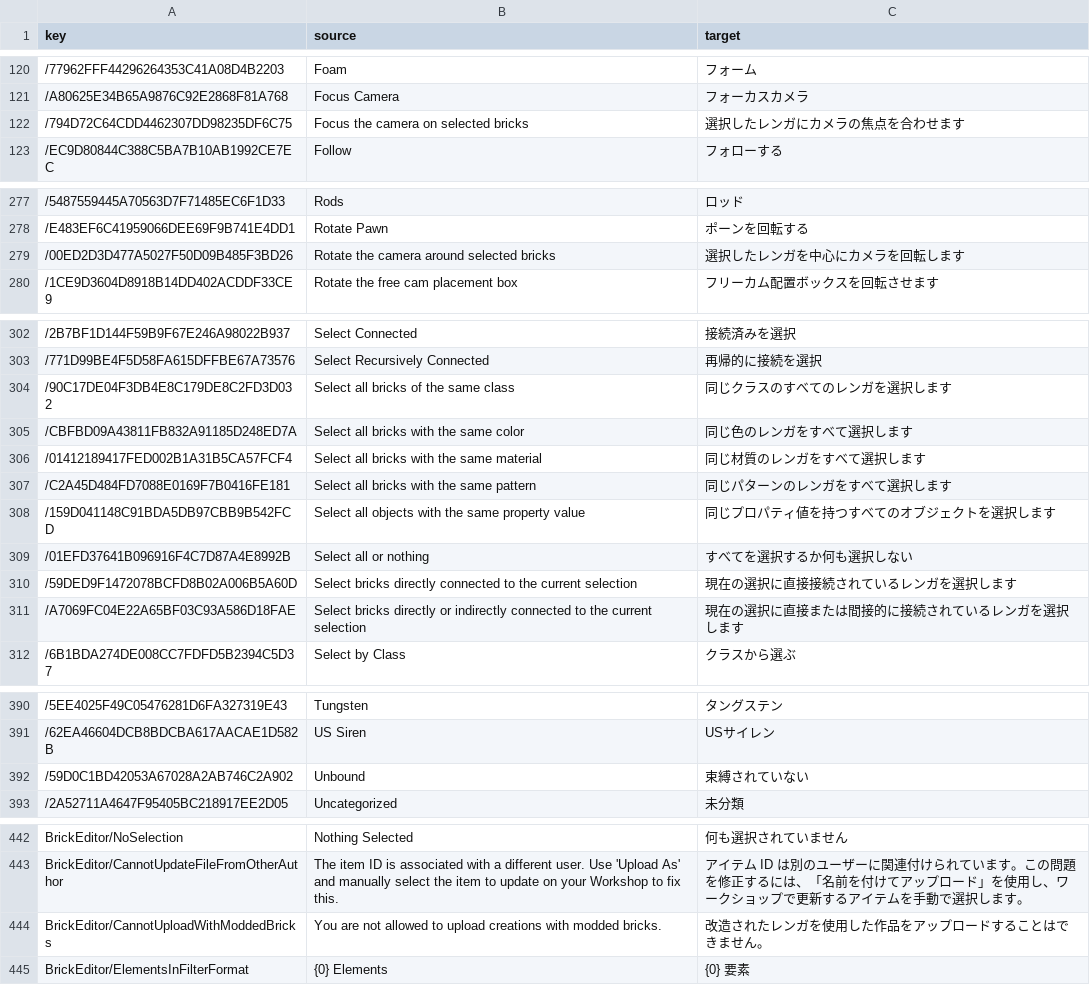
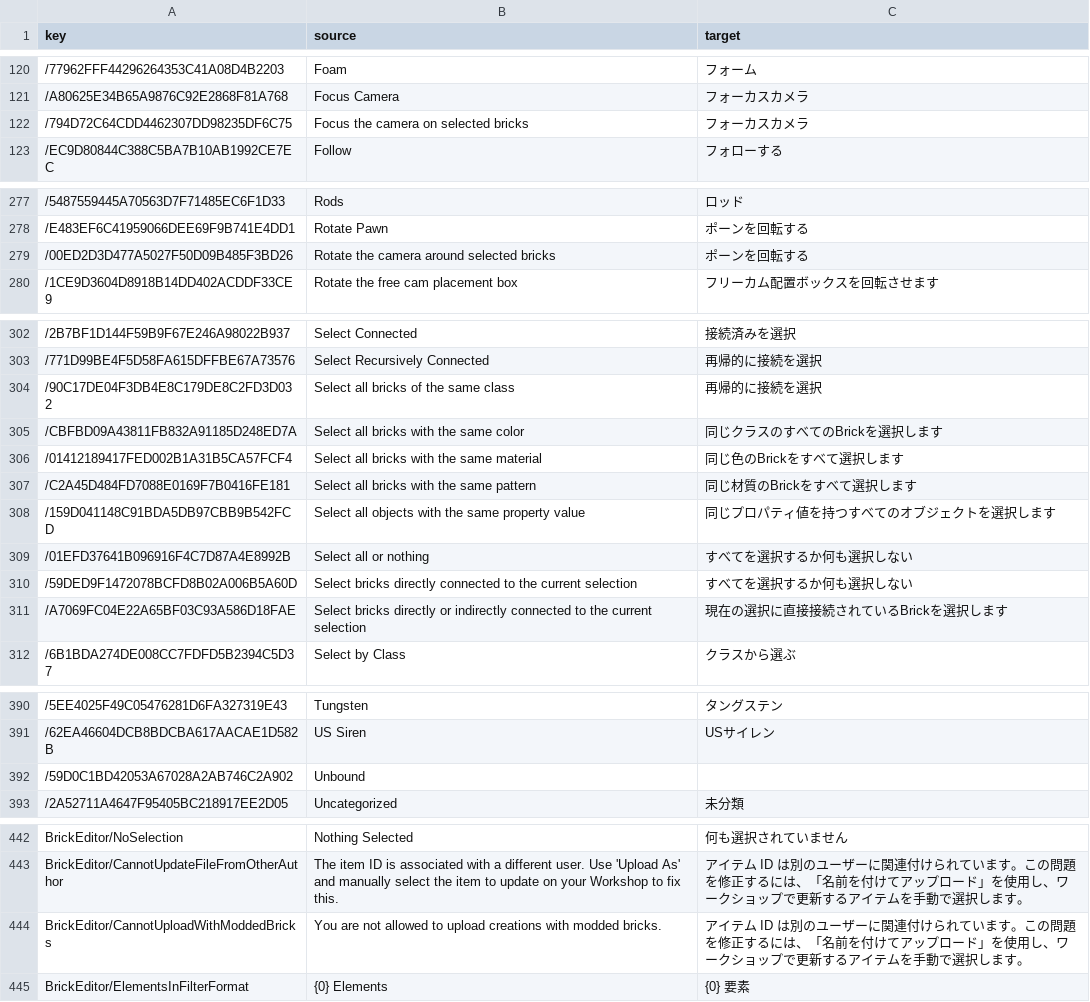
Before and after one commit to yurikaze1942/BrickRigs-JapaneseTranslateMod, a CSV file: ja.csv, drawn as a sheet; only a part is shown, gaps mark what is left out; the diff covers the shown part only.

Commit message:
レンガをBrickに + α
多分使ったツールの都合で"が追加されてる

```diff
--- a/ja.csv
+++ b/ja.csv
@@ -122,2 +122,2 @@ key,source,target
-/794D72C64CDD4462307DD98235DF6C75,Focus the camera on selected bricks,選択したレンガにカメラの焦点を合わせます
+/794D72C64CDD4462307DD98235DF6C75,"Focus the camera on selected bricks",フォーカスカメラ
 /EC9D80844C388C5BA7B10AB1992CE7EC,Follow,フォローする
@@ -279 +279 @@ key,source,target
-/00ED2D3D477A5027F50D09B485F3BD26,Rotate the camera around selected bricks,選択したレンガを中心にカメラを回転します
+/00ED2D3D477A5027F50D09B485F3BD26,"Rotate the camera around selected bricks",ポーンを回転する
@@ -304,4 +304,4 @@ key,source,target
-/90C17DE04F3DB4E8C179DE8C2FD3D032,Select all bricks of the same class,同じクラスのすべてのレンガを選択します
-/CBFBD09A43811FB832A91185D248ED7A,Select all bricks with the same color,同じ色のレンガをすべて選択します
-/01412189417FED002B1A31B5CA57FCF4,Select all bricks with the same material,同じ材質のレンガをすべて選択します
-/C2A45D484FD7088E0169F7B0416FE181,Select all bricks with the same pattern,同じパターンのレンガをすべて選択します
+/90C17DE04F3DB4E8C179DE8C2FD3D032,"Select all bricks of the same class",再帰的に接続を選択
+/CBFBD09A43811FB832A91185D248ED7A,"Select all bricks with the same color",同じクラスのすべてのBrickを選択します
+/01412189417FED002B1A31B5CA57FCF4,"Select all bricks with the same material",同じ色のBrickをすべて選択します
+/C2A45D484FD7088E0169F7B0416FE181,"Select all bricks with the same pattern",同じ材質のBrickをすべて選択します
@@ -310,2 +310,2 @@ key,source,target
-/59DED9F1472078BCFD8B02A006B5A60D,Select bricks directly connected to the current selection,現在の選択に直接接続されているレンガを選択します
-/A7069FC04E22A65BF03C93A586D18FAE,Select bricks directly or indirectly connected to the current selection,現在の選択に直接または間接的に接続されているレンガを選択します
+/59DED9F1472078BCFD8B02A006B5A60D,"Select bricks directly connected to the current selection",すべてを選択するか何も選択しない
+/A7069FC04E22A65BF03C93A586D18FAE,"Select bricks directly or indirectly connected to the current selection",現在の選択に直接接続されているBrickを選択します
@@ -392,2 +392,2 @@ key,source,target
-/59D0C1BD42053A67028A2AB746C2A902,Unbound,束縛されていない
+/59D0C1BD42053A67028A2AB746C2A902,Unbound,
 /2A52711A4647F95405BC218917EE2D05,Uncategorized,未分類
@@ -444 +444 @@ BrickEditor/CannotUpdateFileFromOtherAuthor,The item ID is associated with a dif
-BrickEditor/CannotUploadWithModdedBricks,You are not allowed to upload creations with modded bricks.,改造されたレンガを使用した作品をアップロードすることはできません。
+BrickEditor/CannotUploadWithModdedBricks,"You are not allowed to upload creations with modded bricks.","アイテム ID は別のユーザーに関連付けられています。この問題を修正するには、「名前を付けてアップロード」を使用し、ワークショップで更新するアイテムを手動で選択します。"
```
Also changed, not shown: 6 edited cells elsewhere in this file.
